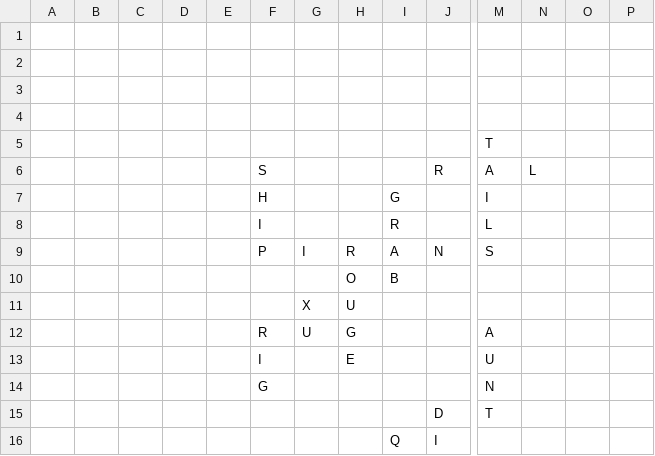
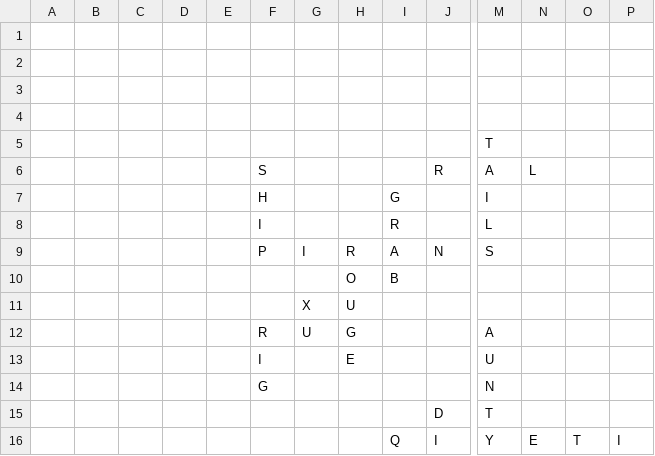
Before and after one commit to daflad/scrabble.nehpets.co.uk, a CSV file: scrabble.csv, drawn as a sheet; only a part is shown, gaps mark what is left out; removed rows and columns are numbered as before the commit, all else as after; rows hold the shown columns only; the diff names each change by its address in the sheet, - before the commit and + after, or states it on an @@ line.

Commit message:
game updated

```diff
--- a/scrabble.csv
+++ b/scrabble.csv
-row 16:  |  |  |  |  |  |  |  | Q | I
+row 16:  |  |  |  |  |  |  |  | Q | I | Y | E | T | I
```
